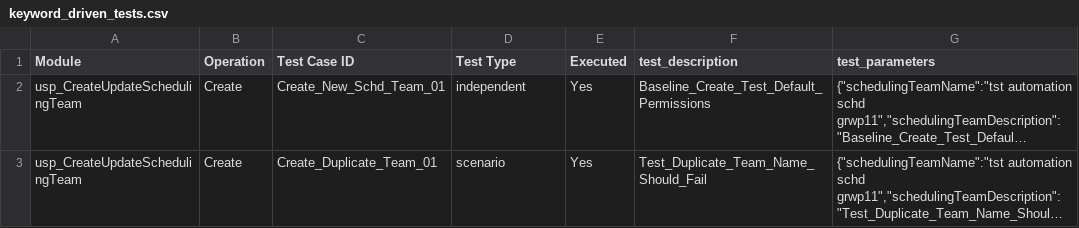
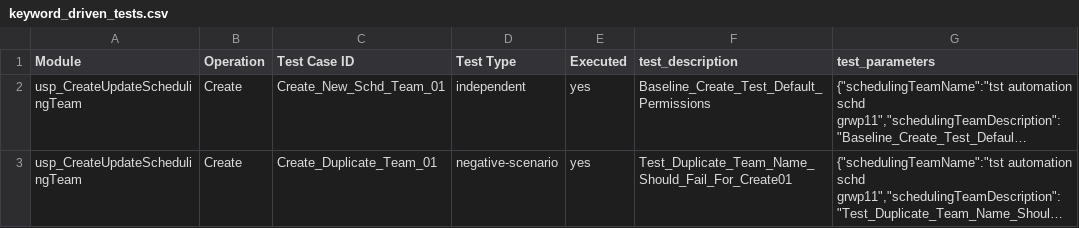
Before and after one commit to cspBBC/Automation_SP, a CSV file: data_layer/test_data/keyword_driven_tests.csv, drawn as a sheet; only a part is shown; long unchanged cells end in …; the diff covers the shown part only; the diff names each change by its address in the sheet, - before the commit and + after, or states it on an @@ line.

```diff
--- a/data_layer/test_data/keyword_driven_tests.csv
+++ b/data_layer/test_data/keyword_driven_tests.csv
-E2:E3 (Executed): Yes
+E2:E3 (Executed): yes
-D3 (Test Type): scenario
+D3 (Test Type): negative-scenario
-F3 (test_description): Test_Duplicate_Team_Name_Should_Fail
+F3 (test_description): Test_Duplicate_Team_Name_Should_Fail_For_Create01
```
Also changed, not shown: 2 removed rows and 7 edited cells elsewhere in this file, 10 other files.
